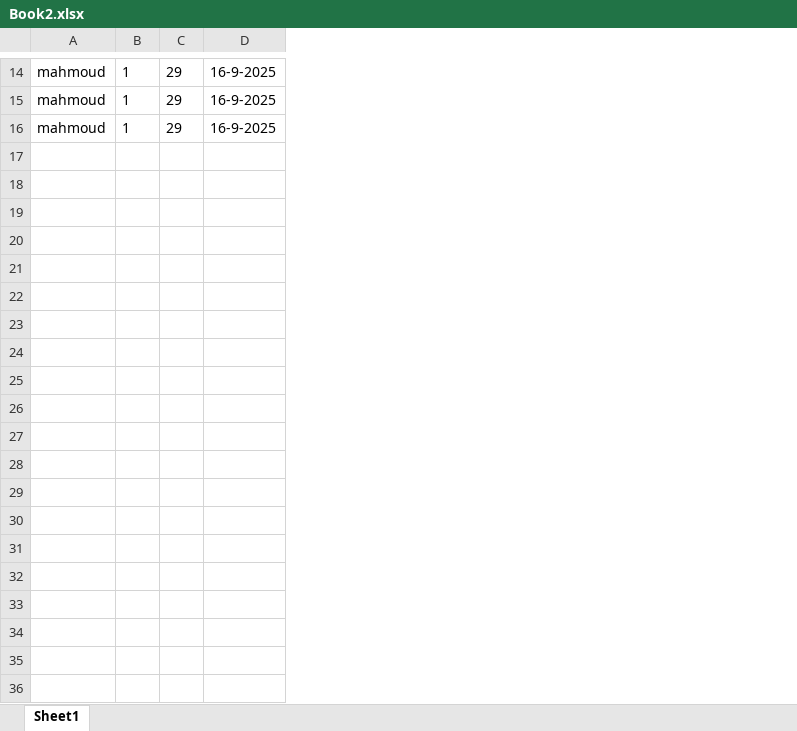
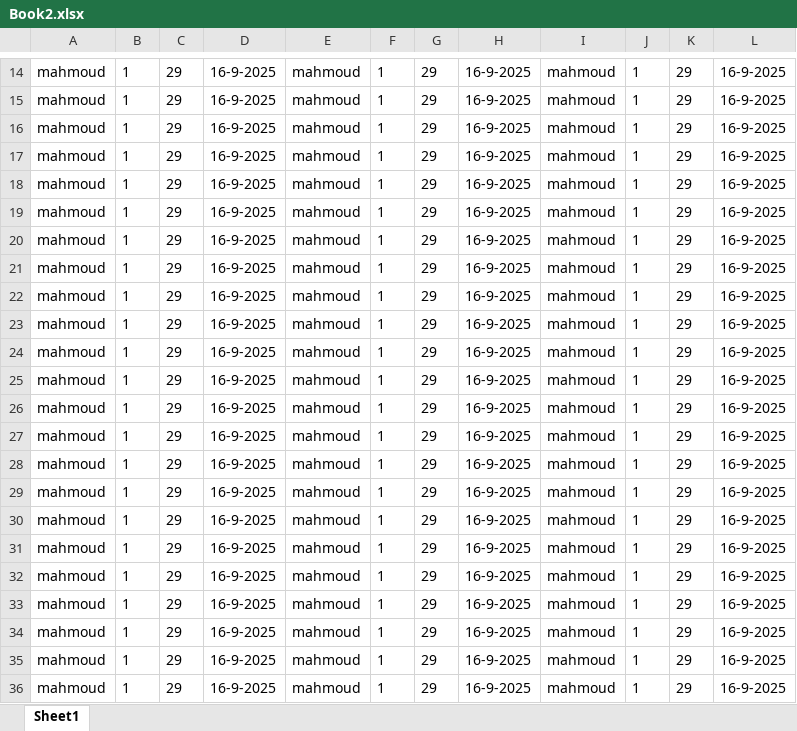
Before and after one commit to melkafrawy/test, an Excel workbook: Book2.xlsx, sheet Sheet1, drawn as a sheet; only a part is shown, gaps mark what is left out; values as stored, in another font and other column widths than the file's, no borders; the diff covers the shown part only; the diff names each change by its address in the sheet, - before the commit and + after, or states it on an @@ line.

Commit message:
Add files via upload

```diff
--- a/Book2.xlsx (sheet Sheet1)
+++ b/Book2.xlsx (sheet Sheet1)
+column E, rows 14-16: all mahmoud
+column F, rows 14-16: all 1
+column G, rows 14-16: all 29
+column H, rows 14-16: all 16-9-2025
+column I, rows 14-16: all mahmoud
+column J, rows 14-16: all 1
+column K, rows 14-16: all 29
+column L, rows 14-16: all 16-9-2025
+row 17: mahmoud | 1 | 29 | 16-9-2025 | mahmoud | 1 | 29 | 16-9-2025 | mahmoud | 1 | 29 | 16-9-2025
+row 18: mahmoud | 1 | 29 | 16-9-2025 | mahmoud | 1 | 29 | 16-9-2025 | mahmoud | 1 | 29 | 16-9-2025
+row 19: mahmoud | 1 | 29 | 16-9-2025 | mahmoud | 1 | 29 | 16-9-2025 | mahmoud | 1 | 29 | 16-9-2025
+row 20: mahmoud | 1 | 29 | 16-9-2025 | mahmoud | 1 | 29 | 16-9-2025 | mahmoud | 1 | 29 | 16-9-2025
+row 21: mahmoud | 1 | 29 | 16-9-2025 | mahmoud | 1 | 29 | 16-9-2025 | mahmoud | 1 | 29 | 16-9-2025
+row 22: mahmoud | 1 | 29 | 16-9-2025 | mahmoud | 1 | 29 | 16-9-2025 | mahmoud | 1 | 29 | 16-9-2025
+row 23: mahmoud | 1 | 29 | 16-9-2025 | mahmoud | 1 | 29 | 16-9-2025 | mahmoud | 1 | 29 | 16-9-2025
+row 24: mahmoud | 1 | 29 | 16-9-2025 | mahmoud | 1 | 29 | 16-9-2025 | mahmoud | 1 | 29 | 16-9-2025
+row 25: mahmoud | 1 | 29 | 16-9-2025 | mahmoud | 1 | 29 | 16-9-2025 | mahmoud | 1 | 29 | 16-9-2025
+row 26: mahmoud | 1 | 29 | 16-9-2025 | mahmoud | 1 | 29 | 16-9-2025 | mahmoud | 1 | 29 | 16-9-2025
+row 27: mahmoud | 1 | 29 | 16-9-2025 | mahmoud | 1 | 29 | 16-9-2025 | mahmoud | 1 | 29 | 16-9-2025
+row 28: mahmoud | 1 | 29 | 16-9-2025 | mahmoud | 1 | 29 | 16-9-2025 | mahmoud | 1 | 29 | 16-9-2025
+row 29: mahmoud | 1 | 29 | 16-9-2025 | mahmoud | 1 | 29 | 16-9-2025 | mahmoud | 1 | 29 | 16-9-2025
+row 30: mahmoud | 1 | 29 | 16-9-2025 | mahmoud | 1 | 29 | 16-9-2025 | mahmoud | 1 | 29 | 16-9-2025
+row 31: mahmoud | 1 | 29 | 16-9-2025 | mahmoud | 1 | 29 | 16-9-2025 | mahmoud | 1 | 29 | 16-9-2025
+row 32: mahmoud | 1 | 29 | 16-9-2025 | mahmoud | 1 | 29 | 16-9-2025 | mahmoud | 1 | 29 | 16-9-2025
+row 33: mahmoud | 1 | 29 | 16-9-2025 | mahmoud | 1 | 29 | 16-9-2025 | mahmoud | 1 | 29 | 16-9-2025
+row 34: mahmoud | 1 | 29 | 16-9-2025 | mahmoud | 1 | 29 | 16-9-2025 | mahmoud | 1 | 29 | 16-9-2025
+row 35: mahmoud | 1 | 29 | 16-9-2025 | mahmoud | 1 | 29 | 16-9-2025 | mahmoud | 1 | 29 | 16-9-2025
+row 36: mahmoud | 1 | 29 | 16-9-2025 | mahmoud | 1 | 29 | 16-9-2025 | mahmoud | 1 | 29 | 16-9-2025
```
Also changed, not shown: 10 added rows elsewhere in this sheet.
